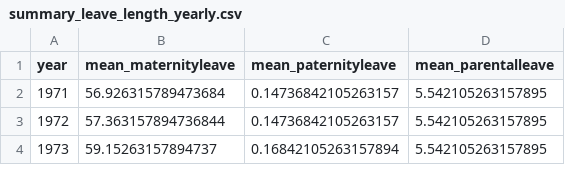
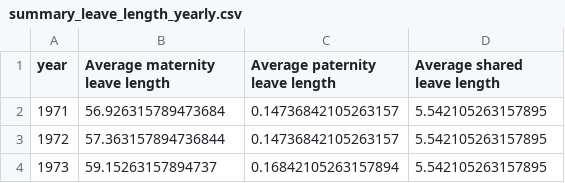
Before and after one commit to heini-j/wbl-project, a CSV file: data/summary_leave_length_yearly.csv, drawn as a sheet; only a part is shown.

```diff
--- a/data/summary_leave_length_yearly.csv
+++ b/data/summary_leave_length_yearly.csv
@@ -1,2 +1,2 @@
-year,mean_maternityleave,mean_paternityleave,mean_parentalleave
+year,Average maternity leave length,Average paternity leave length,Average shared leave length
 1971,56.926315789473684,0.14736842105263157,5.542105263157895
```
Also changed, not shown: 8 other files.
